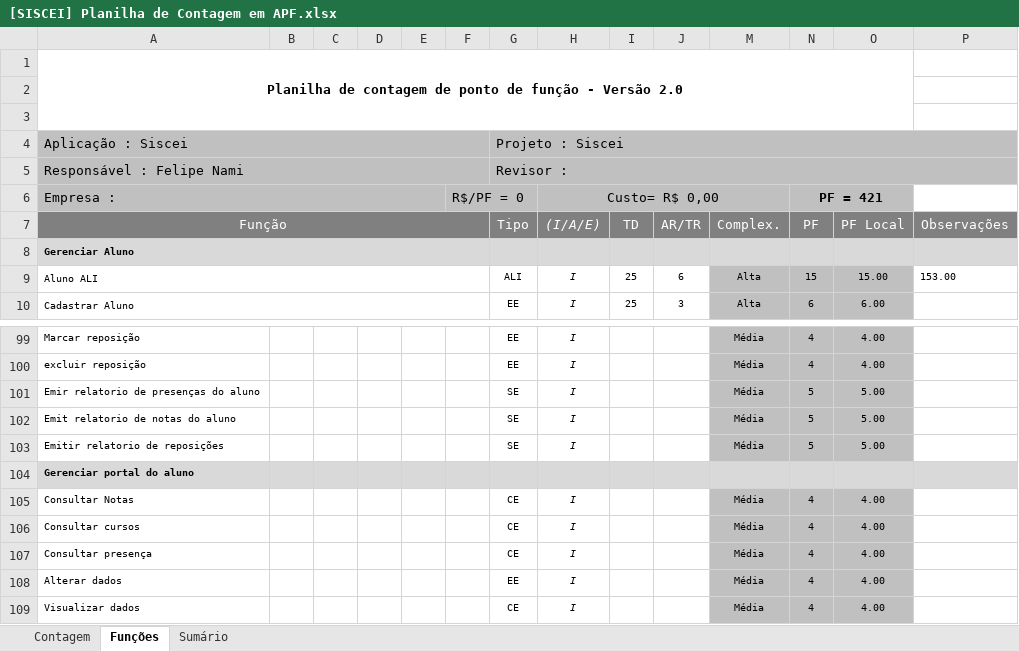
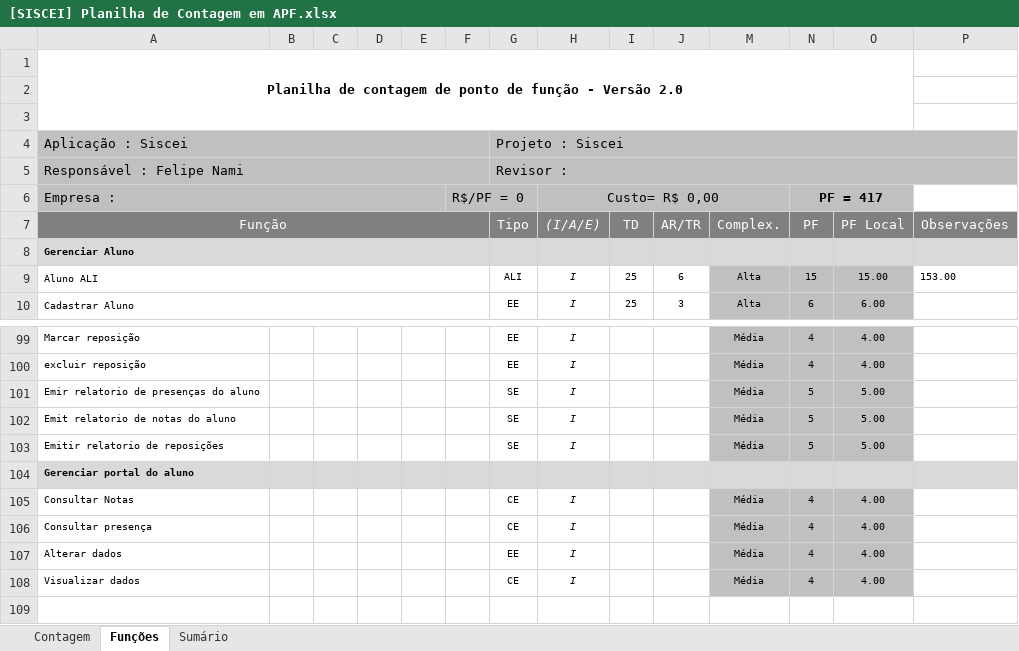
Before and after one commit to felipenami/SISCEI, an Excel workbook: 2-Requisitos/2.5-Planilha_de_Contagem/[SISCEI] Planilha de Contagem em APF.xlsx, sheet Funções, drawn as a sheet; only a part is shown, gaps mark what is left out; values as stored, in another font and other column widths than the file's, no borders; charts and pictures and conditional formats not drawn; the diff names each change by its address in the sheet, - before the commit and + after, or states it on an @@ line.

```diff
--- a/2-Requisitos/2.5-Planilha_de_Contagem/[SISCEI] Planilha de Contagem em APF.xlsx (sheet Funções)
+++ b/2-Requisitos/2.5-Planilha_de_Contagem/[SISCEI] Planilha de Contagem em APF.xlsx (sheet Funções)
-N6 (PF): PF = 421
+N6 (PF): PF = 417
-row 106: Consultar cursos |  |  |  |  |  | CE | I |  |  | Média | 4 | 4.00
```
Also changed, not shown: sheet Sumário, sheet Contagem, hidden cells, charts or pictures, 28 other files.
